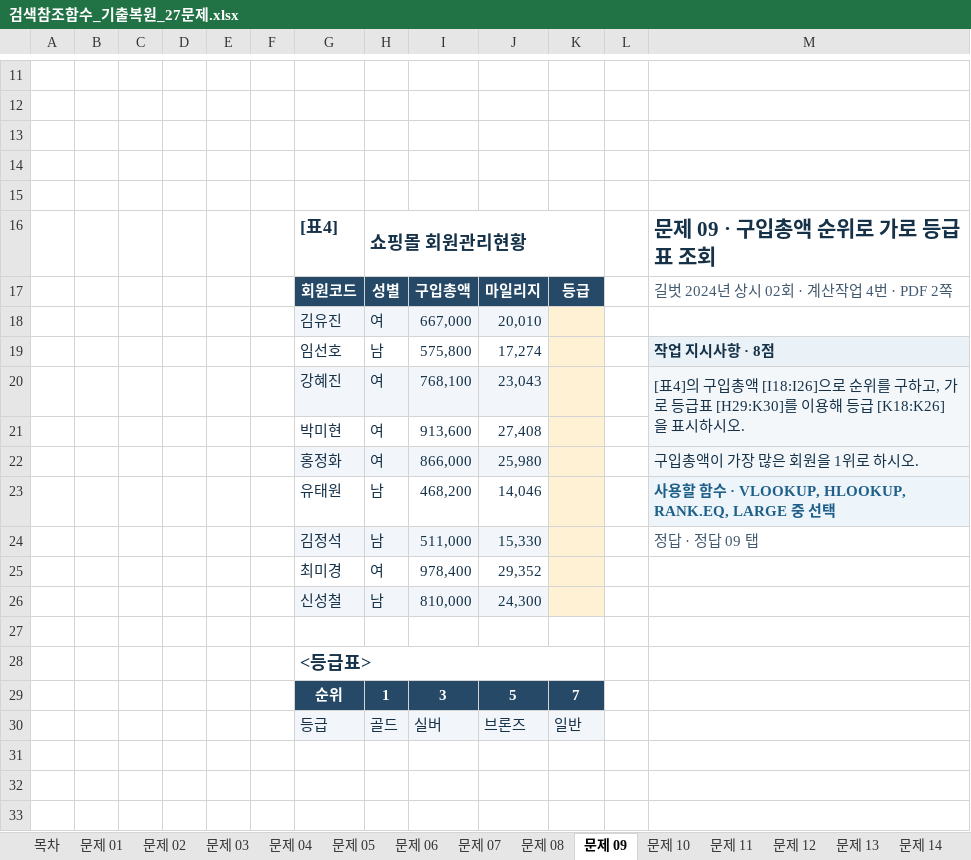
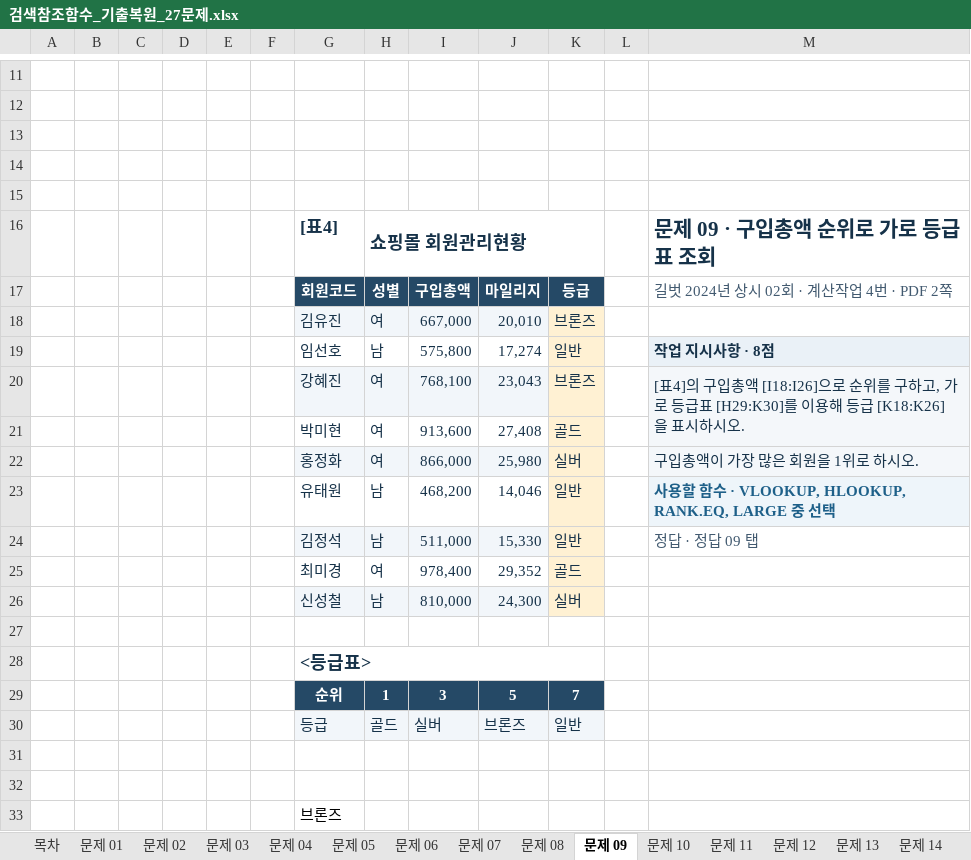
Before and after one commit to najongjine/CompUse2nd, an Excel workbook: 실기/기출모의고사 - 복사본/검색참조함수_기출복원_27문제.xlsx, sheet 문제 09, drawn as a sheet; only a part is shown, gaps mark what is left out; values as stored, in another font and other column widths than the file's, no borders; the diff names each change by its address in the sheet, - before the commit and + after, or states it on an @@ line.

```diff
--- a/실기/기출모의고사 - 복사본/검색참조함수_기출복원_27문제.xlsx (sheet 문제 09)
+++ b/실기/기출모의고사 - 복사본/검색참조함수_기출복원_27문제.xlsx (sheet 문제 09)
-K18: (empty)
+K18: 브론즈
-K19: (empty)
+K19: 일반
-K20: (empty)
+K20: 브론즈
-K21: (empty)
+K21: 골드
-K22: (empty)
+K22: 실버
-K23:K24: (empty)
+K23:K24: 일반
-K25: (empty)
+K25: 골드
-K26: (empty)
+K26: 실버
+row 31: (empty)
+row 32: (empty)
+row 33:  |  |  |  |  |  | 브론즈
```
Also changed, not shown: sheet 문제 19, sheet 문제 12, sheet 문제 06, sheet 문제 02, sheet 문제 17, sheet 문제 07, 14 more sheets, formulas that keep their value, 실기/기출모의고사 - 복사본/날짜시간함수_기출복원_14문제.xlsx.
